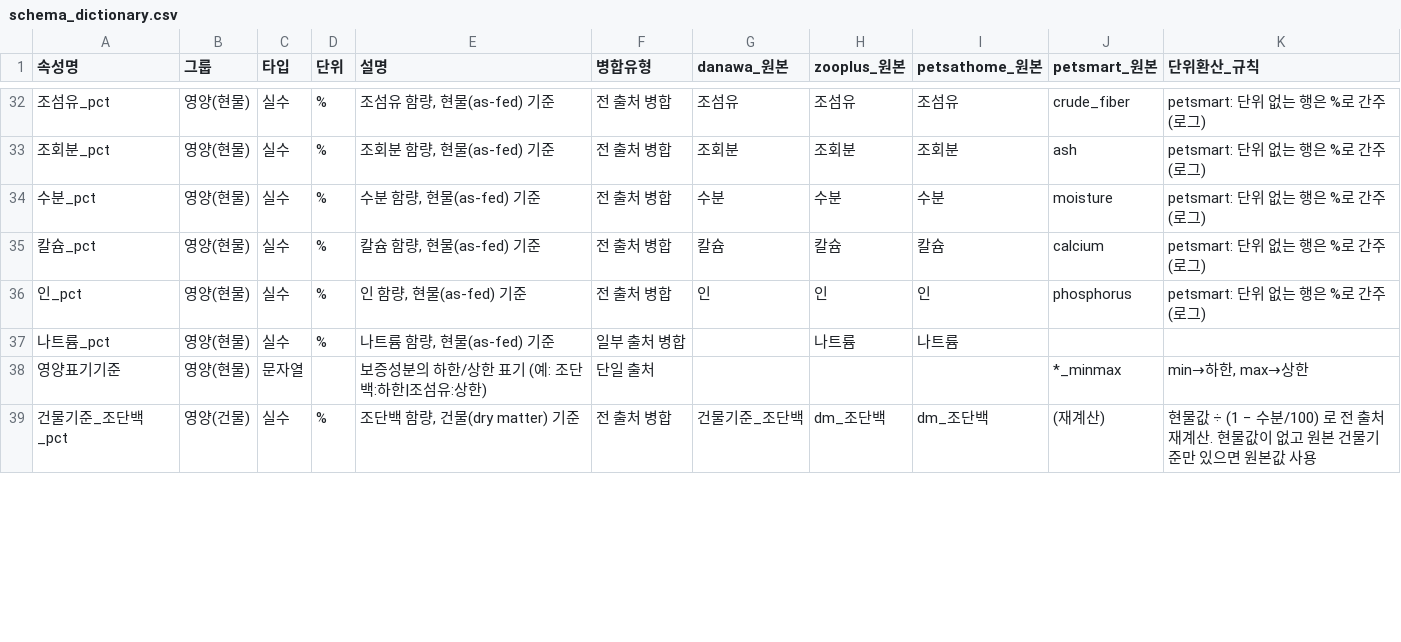
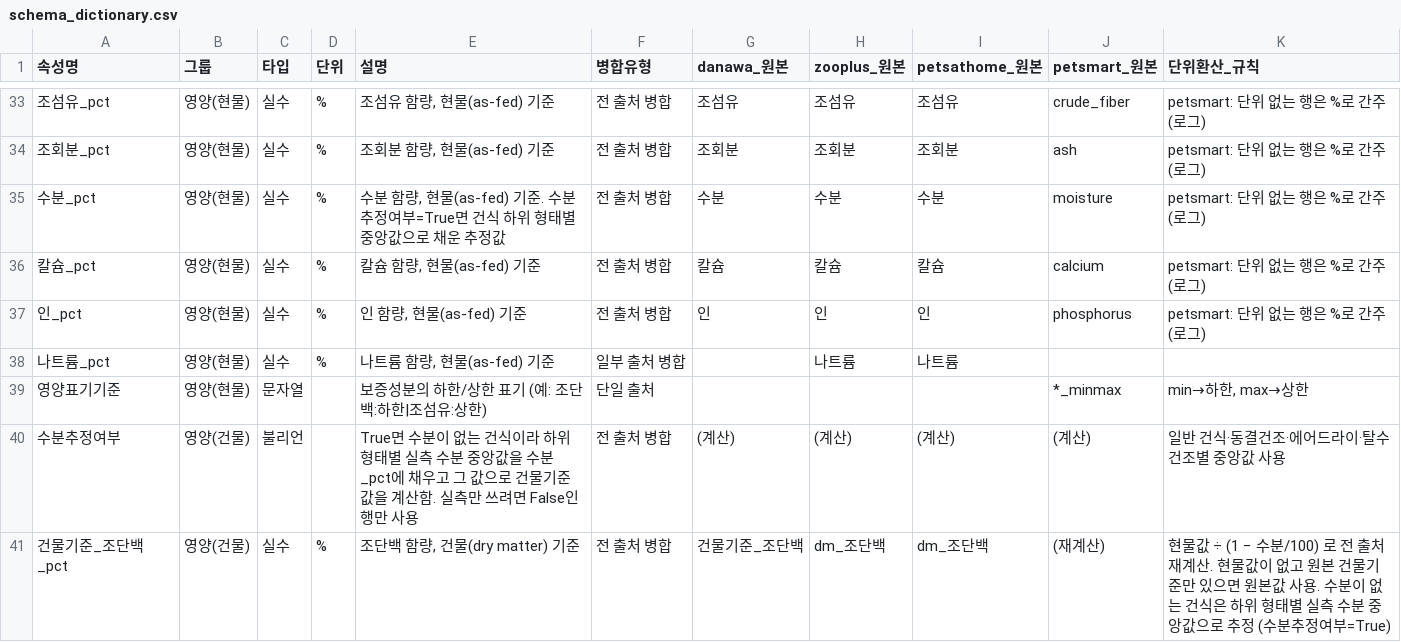
Before and after one commit to 2401480-lab/BigData, a CSV file: project/data/model_datasets/unified/schema_dictionary.csv, drawn as a sheet; only a part is shown, gaps mark what is left out; the diff covers the shown part only.

```diff
--- a/project/data/model_datasets/unified/schema_dictionary.csv
+++ b/project/data/model_datasets/unified/schema_dictionary.csv
@@ -33,3 +34,3 @@
 조회분_pct,영양(현물),실수,%,"조회분 함량, 현물(as-fed) 기준",전 출처 병합,조회분,조회분,조회분,ash,petsmart: 단위 없는 행은 %로 간주(로그)
-수분_pct,영양(현물),실수,%,"수분 함량, 현물(as-fed) 기준",전 출처 병합,수분,수분,수분,moisture,petsmart: 단위 없는 행은 %로 간주(로그)
+수분_pct,영양(현물),실수,%,"수분 함량, 현물(as-fed) 기준. 수분추정여부=True면 건식 하위 형태별 중앙값으로 채운 추정값",전 출처 병합,수분,수분,수분,moisture,petsmart: 단위 없는 행은 %로 간주(로그)
 칼슘_pct,영양(현물),실수,%,"칼슘 함량, 현물(as-fed) 기준",전 출처 병합,칼슘,칼슘,칼슘,calcium,petsmart: 단위 없는 행은 %로 간주(로그)
@@ -38,2 +39,3 @@
 영양표기기준,영양(현물),문자열,,보증성분의 하한/상한 표기 (예: 조단백:하한|조섬유:상한),단일 출처,,,,*_minmax,"min→하한, max→상한"
-건물기준_조단백_pct,영양(건물),실수,%,"조단백 함량, 건물(dry matter) 기준",전 출처 병합,건물기준_조단백,dm_조단백,dm_조단백,(재계산),현물값 ÷ (1 − 수분/100) 로 전 출처 재계산. 현물값이 없고 원본 건물기준만 있으면 원본값 사용
+수분추정여부,영양(건물),불리언,,True면 수분이 없는 건식이라 하위 형태별 실측 수분 중앙값을 수분_pct에 채우고 그 값으로 건물기준값을 계산함. 실측만 쓰려면 False인 행만 사용,전 출처 병합,(계산),(계산),(계산),(계산),일반 건식·동결건조·에어드라이·탈수건조별 중앙값 사용
+건물기준_조단백_pct,영양(건물),실수,%,"조단백 함량, 건물(dry matter) 기준",전 출처 병합,건물기준_조단백,dm_조단백,dm_조단백,(재계산),현물값 ÷ (1 − 수분/100) 로 전 출처 재계산. 현물값이 없고 원본 건물기준만 있으면 원본값 사용. 수분이 없는 건식은 하위 형태별 실측 수분 중앙값으로 추정 (수분추정여부=True)
```
Also changed, not shown: 1 added row and 7 edited cells elsewhere in this file, 24 other files.
